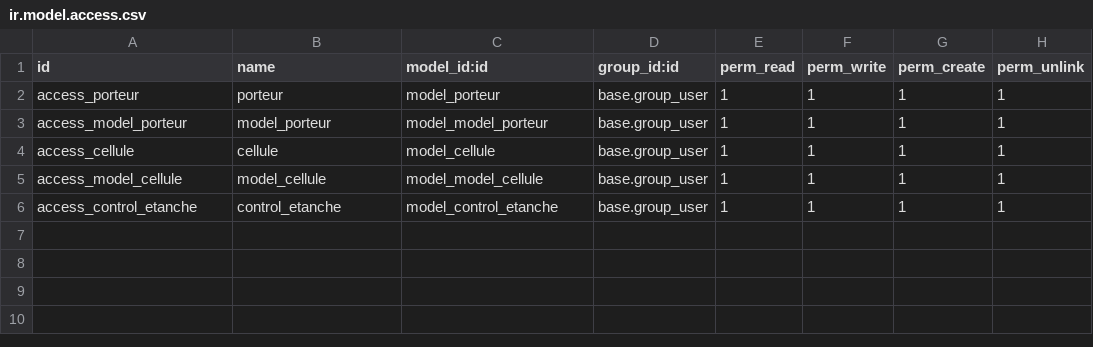
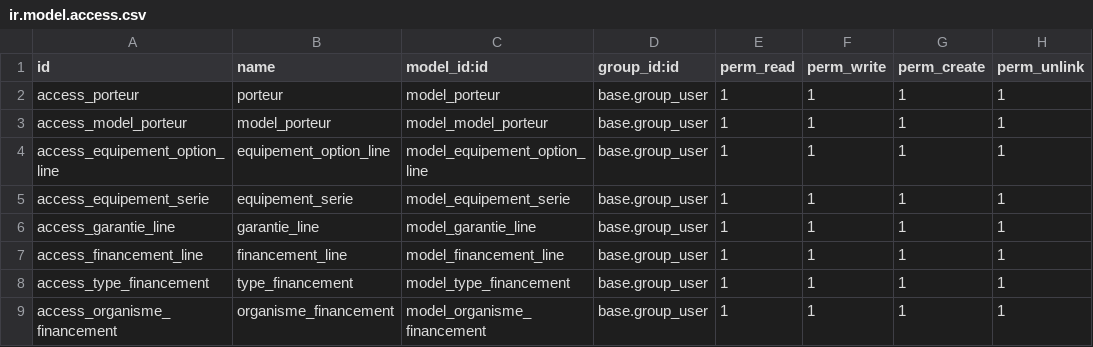
Before and after one commit to Jeffys/EAVM-Destinea, a CSV file: consession_cc/security/ir.model.access.csv, drawn as a sheet.

```diff
--- a/consession_cc/security/ir.model.access.csv
+++ b/consession_cc/security/ir.model.access.csv
@@ -3,4 +3,7 @@ access_porteur,porteur,model_porteur,base.group_user,1,1,1,1
 access_model_porteur,model_porteur,model_model_porteur,base.group_user,1,1,1,1
-access_cellule,cellule,model_cellule,base.group_user,1,1,1,1
-access_model_cellule,model_cellule,model_model_cellule,base.group_user,1,1,1,1
-access_control_etanche,control_etanche,model_control_etanche,base.group_user,1,1,1,1
+access_equipement_option_line,equipement_option_line,model_equipement_option_line,base.group_user,1,1,1,1
+access_equipement_serie,equipement_serie,model_equipement_serie,base.group_user,1,1,1,1
+access_garantie_line,garantie_line,model_garantie_line,base.group_user,1,1,1,1
+access_financement_line,financement_line,model_financement_line,base.group_user,1,1,1,1
+access_type_financement,type_financement,model_type_financement,base.group_user,1,1,1,1
+access_organisme_financement,organisme_financement,model_organisme_financement,base.group_user,1,1,1,1
```
Also changed, not shown: 5 other files.
